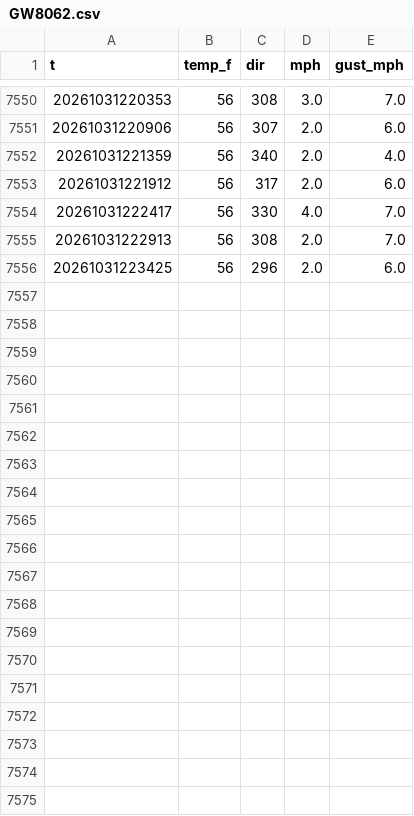
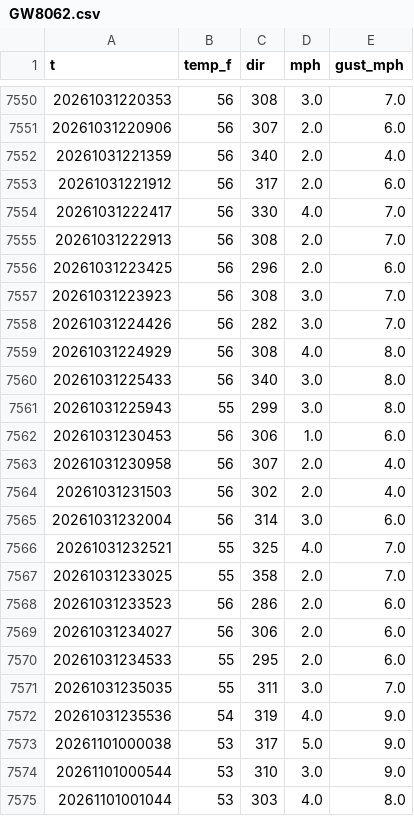
Before and after one commit to josh-porg/charles-race-card, a CSV file: sammamish/history/GW8062.csv, drawn as a sheet; only a part is shown, gaps mark what is left out; the diff covers the shown part only; the diff names each change by its address in the sheet, - before the commit and + after, or states it on an @@ line.

```diff
--- a/sammamish/history/GW8062.csv
+++ b/sammamish/history/GW8062.csv
+row 7557: 20261031223923 | 56 | 308 | 3.0 | 7.0
+row 7558: 20261031224426 | 56 | 282 | 3.0 | 7.0
+row 7559: 20261031224929 | 56 | 308 | 4.0 | 8.0
+row 7560: 20261031225433 | 56 | 340 | 3.0 | 8.0
+row 7561: 20261031225943 | 55 | 299 | 3.0 | 8.0
+row 7562: 20261031230453 | 56 | 306 | 1.0 | 6.0
+row 7563: 20261031230958 | 56 | 307 | 2.0 | 4.0
+row 7564: 20261031231503 | 56 | 302 | 2.0 | 4.0
+row 7565: 20261031232004 | 56 | 314 | 3.0 | 6.0
+row 7566: 20261031232521 | 55 | 325 | 4.0 | 7.0
+row 7567: 20261031233025 | 55 | 358 | 2.0 | 7.0
+row 7568: 20261031233523 | 56 | 286 | 2.0 | 6.0
+row 7569: 20261031234027 | 56 | 306 | 2.0 | 6.0
+row 7570: 20261031234533 | 55 | 295 | 2.0 | 6.0
+row 7571: 20261031235035 | 55 | 311 | 3.0 | 7.0
+row 7572: 20261031235536 | 54 | 319 | 4.0 | 9.0
+row 7573: 20261101000038 | 53 | 317 | 5.0 | 9.0
+row 7574: 20261101000544 | 53 | 310 | 3.0 | 9.0
+row 7575: 20261101001044 | 53 | 303 | 4.0 | 8.0
```
Also changed, not shown: 14 added rows elsewhere in this file, sammamish/history/EW8450.csv, sammamish/history/GW1372.csv, 7 other files.
